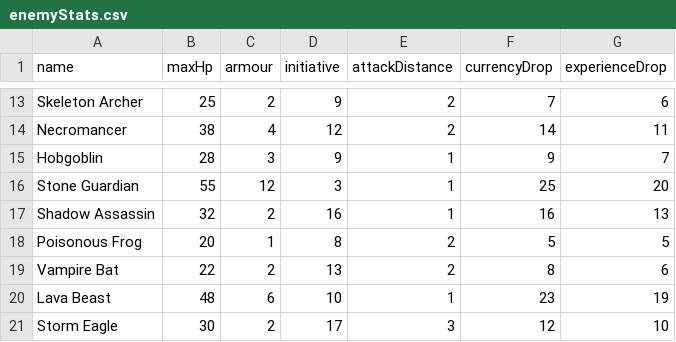
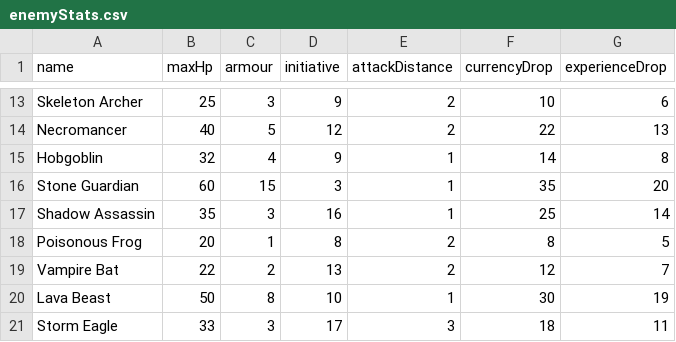
Before and after one commit to marcus-huddo29/MajorProject, a CSV file: enemyStats.csv, drawn as a sheet; only a part is shown, gaps mark what is left out; the diff covers the shown part only; the diff names each change by its address in the sheet, - before the commit and + after, or states it on an @@ line.

```diff
--- a/enemyStats.csv
+++ b/enemyStats.csv
-C13 (armour): 2
+C13 (armour): 3
-F13 (currencyDrop): 7
+F13 (currencyDrop): 10
-B14 (maxHp): 38
+B14 (maxHp): 40
-C14 (armour): 4
+C14 (armour): 5
-F14 (currencyDrop): 14
+F14 (currencyDrop): 22
-G14 (experienceDrop): 11
+G14 (experienceDrop): 13
-B15 (maxHp): 28
+B15 (maxHp): 32
-C15 (armour): 3
+C15 (armour): 4
-F15 (currencyDrop): 9
+F15 (currencyDrop): 14
-G15 (experienceDrop): 7
+G15 (experienceDrop): 8
-B16 (maxHp): 55
+B16 (maxHp): 60
-C16 (armour): 12
+C16 (armour): 15
-F16 (currencyDrop): 25
+F16 (currencyDrop): 35
-B17 (maxHp): 32
+B17 (maxHp): 35
-C17 (armour): 2
+C17 (armour): 3
-F17 (currencyDrop): 16
+F17 (currencyDrop): 25
-G17 (experienceDrop): 13
+G17 (experienceDrop): 14
-F18 (currencyDrop): 5
+F18 (currencyDrop): 8
-F19 (currencyDrop): 8
+F19 (currencyDrop): 12
-G19 (experienceDrop): 6
+G19 (experienceDrop): 7
-B20 (maxHp): 48
+B20 (maxHp): 50
-C20 (armour): 6
+C20 (armour): 8
-F20 (currencyDrop): 23
+F20 (currencyDrop): 30
-B21 (maxHp): 30
+B21 (maxHp): 33
-C21 (armour): 2
+C21 (armour): 3
-F21 (currencyDrop): 12
+F21 (currencyDrop): 18
-G21 (experienceDrop): 10
+G21 (experienceDrop): 11
```
Also changed, not shown: 31 edited cells elsewhere in this file, shop.csv, 20 other files.
